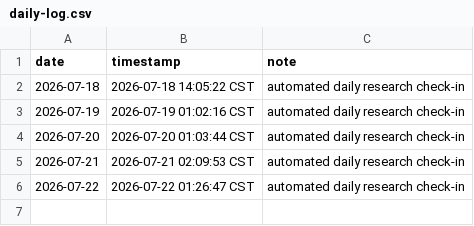
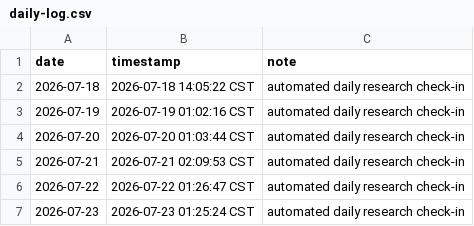
Before and after one commit to SIMON-WORLD/daily-research-log, a CSV file: activity/daily-log.csv, drawn as a sheet; the diff names each change by its address in the sheet, - before the commit and + after, or states it on an @@ line.

Commit message:
chore: daily research check-in 2026-07-23

```diff
--- a/activity/daily-log.csv
+++ b/activity/daily-log.csv
+row 7: 2026-07-23 | 2026-07-23 01:25:24 CST | automated daily research check-in
```
